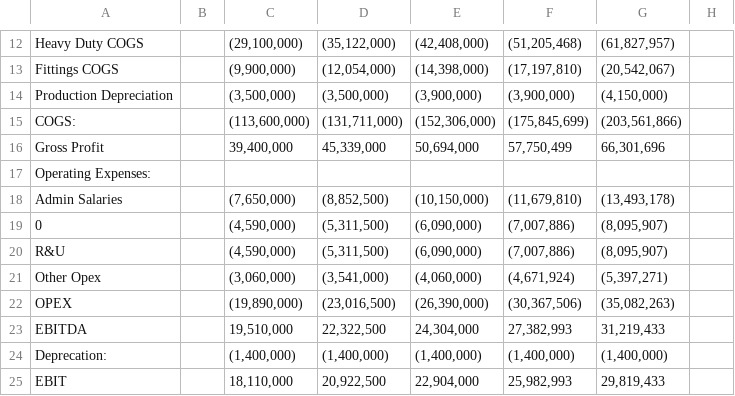
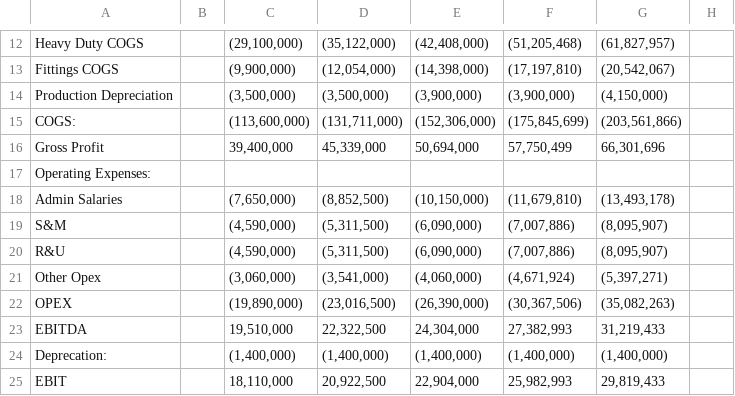
Before and after one commit to ahmeda-abdoun/Three-Statement-driver-based-Steel-pipe-Manufacturing, a CSV file: Excel-model/Income Statement.csv, drawn as a sheet; only a part is shown, gaps mark what is left out; the diff names each change by its address in the sheet, - before the commit and + after, or states it on an @@ line.

```diff
--- a/Excel-model/Income Statement.csv
+++ b/Excel-model/Income Statement.csv
-A19: 0
+A19: S&M
```
Also changed, not shown: 1 other file.
